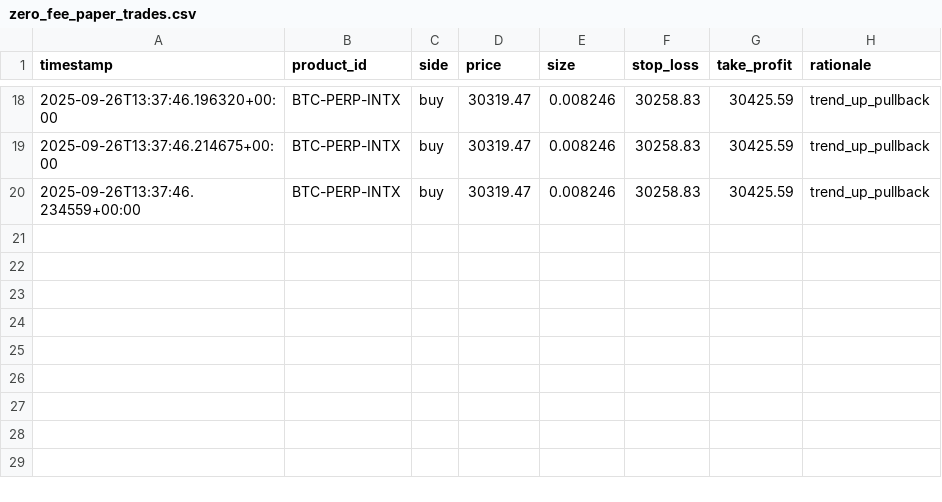
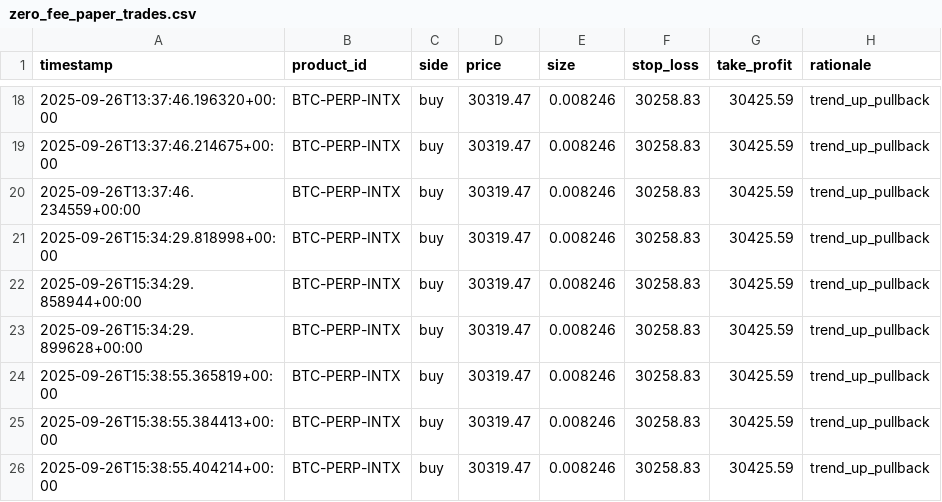
Before and after one commit to spirosrap/crypto-finance, a CSV file: trade_logs/zero_fee_paper_trades.csv, drawn as a sheet; only a part is shown, gaps mark what is left out.

```diff
--- a/trade_logs/zero_fee_paper_trades.csv
+++ b/trade_logs/zero_fee_paper_trades.csv
@@ -20 +20,7 @@ timestamp,product_id,side,price,size,stop_loss,take_profit,rationale
 2025-09-26T13:37:46.234559+00:00,BTC-PERP-INTX,buy,30319.47,0.008246,30258.83,30425.59,trend_up_pullback
+2025-09-26T15:34:29.818998+00:00,BTC-PERP-INTX,buy,30319.47,0.008246,30258.83,30425.59,trend_up_pullback
+2025-09-26T15:34:29.858944+00:00,BTC-PERP-INTX,buy,30319.47,0.008246,30258.83,30425.59,trend_up_pullback
+2025-09-26T15:34:29.899628+00:00,BTC-PERP-INTX,buy,30319.47,0.008246,30258.83,30425.59,trend_up_pullback
+2025-09-26T15:38:55.365819+00:00,BTC-PERP-INTX,buy,30319.47,0.008246,30258.83,30425.59,trend_up_pullback
+2025-09-26T15:38:55.384413+00:00,BTC-PERP-INTX,buy,30319.47,0.008246,30258.83,30425.59,trend_up_pullback
+2025-09-26T15:38:55.404214+00:00,BTC-PERP-INTX,buy,30319.47,0.008246,30258.83,30425.59,trend_up_pullback
```
Also changed, not shown: 2 other files.
